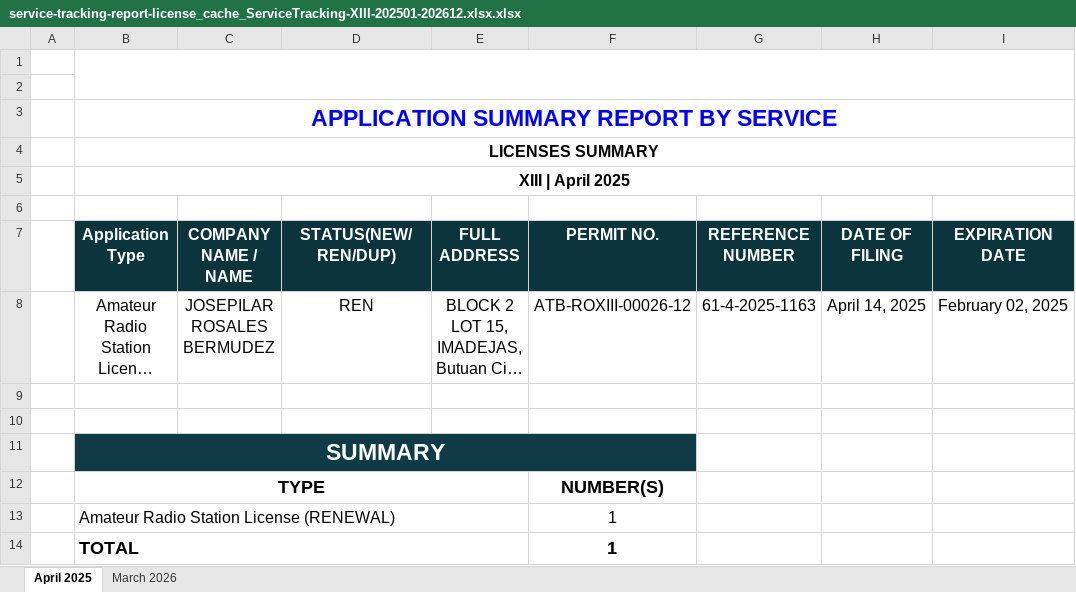
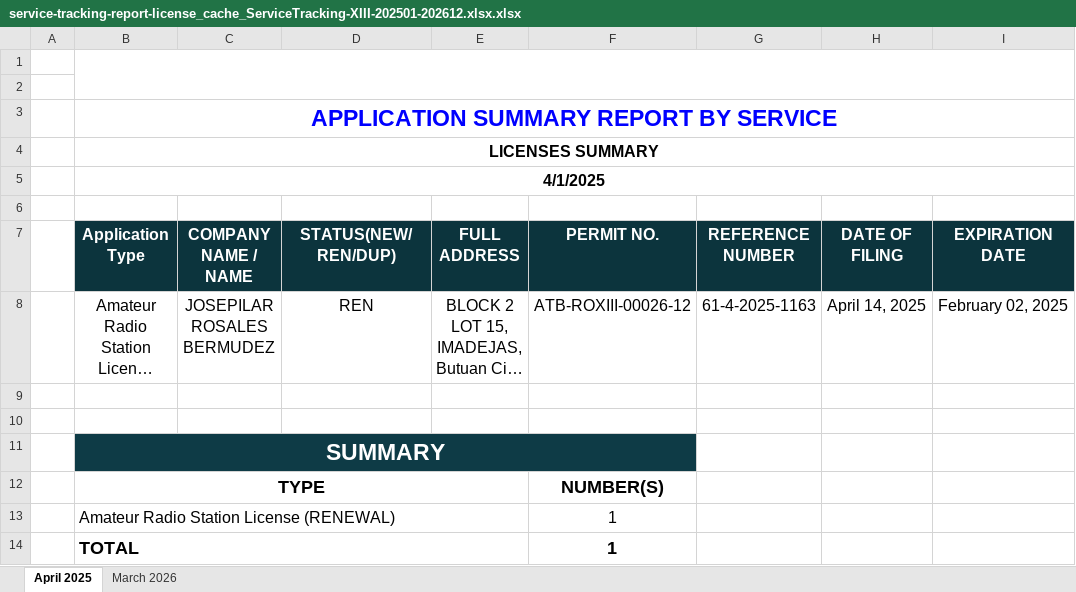
Before and after one commit to pacuitinfo/edge13, an Excel workbook: reports/service-tracking-report-license_cache_ServiceTracking-XIII-202501-202612.xlsx.xlsx, sheet April 2025, drawn as a sheet; only a part is shown; long unchanged cells end in …; values as stored, in another font and other column widths than the file's, no borders; the diff names each change by its address in the sheet, - before the commit and + after, or states it on an @@ line.

Commit message:
chore(upload): service-tracking-report-license_cache_ServiceTracking-XIII-202501-202612.xlsx.xlsx

```diff
--- a/reports/service-tracking-report-license_cache_ServiceTracking-XIII-202501-202612.xlsx.xlsx (sheet April 2025)
+++ b/reports/service-tracking-report-license_cache_ServiceTracking-XIII-202501-202612.xlsx.xlsx (sheet April 2025)
-B5 (Application Type): XIII | April 2025
+B5 (Application Type): 4/1/2025
```
Also changed, not shown: sheet March 2026.
